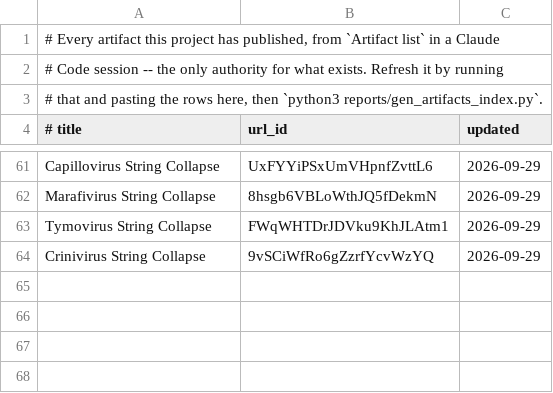
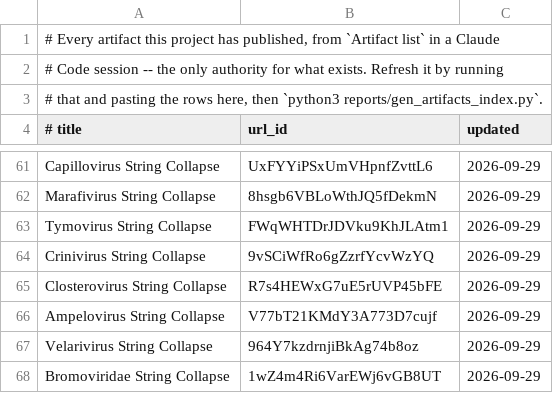
Before and after one commit to jimdavis1/LowVan_Skill, a TSV file: reports/published.tsv, drawn as a sheet; only a part is shown, gaps mark what is left out; the diff names each change by its address in the sheet, - before the commit and + after, or states it on an @@ line.

```diff
--- a/reports/published.tsv
+++ b/reports/published.tsv
+row 65: Closterovirus String Collapse | R7s4HEWxG7uE5rUVP45bFE | 2026-09-29
+row 66: Ampelovirus String Collapse | V77bT21KMdY3A773D7cujf | 2026-09-29
+row 67: Velarivirus String Collapse | 964Y7kzdrnjiBkAg74b8oz | 2026-09-29
+row 68: Bromoviridae String Collapse | 1wZ4m4Ri6VarEWj6vGB8UT | 2026-09-29
```
Also changed, not shown: 6 other files.
